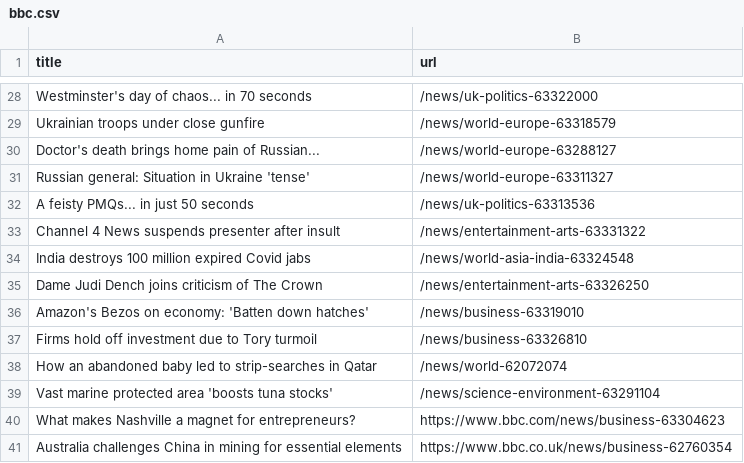
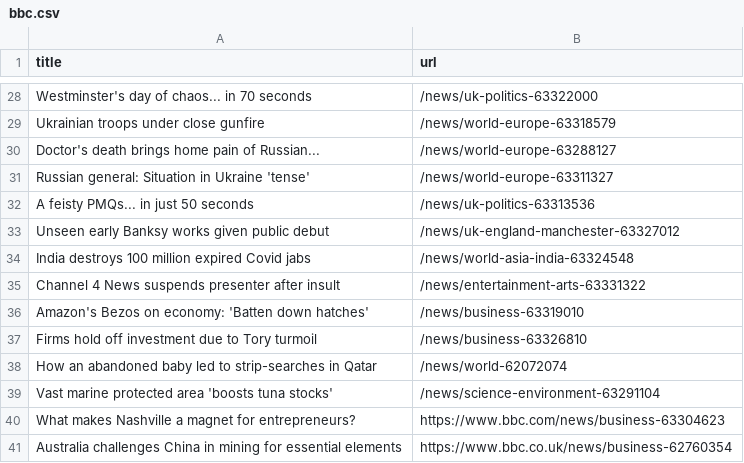
Before and after one commit to torythetortle/automatic-scraper-bbc, a CSV file: bbc.csv, drawn as a sheet; only a part is shown, gaps mark what is left out.

```diff
--- a/bbc.csv
+++ b/bbc.csv
@@ -32,5 +32,5 @@ Russian general: Situation in Ukraine 'tense',/news/world-europe-63311327
 A feisty PMQs... in just 50 seconds,/news/uk-politics-63313536
+Unseen early Banksy works given public debut,/news/uk-england-manchester-63327012
+India destroys 100 million expired Covid jabs,/news/world-asia-india-63324548
 Channel 4 News suspends presenter after insult,/news/entertainment-arts-63331322
-India destroys 100 million expired Covid jabs,/news/world-asia-india-63324548
-Dame Judi Dench joins criticism of The Crown,/news/entertainment-arts-63326250
 Amazon's Bezos on economy: 'Batten down hatches',/news/business-63319010
```
